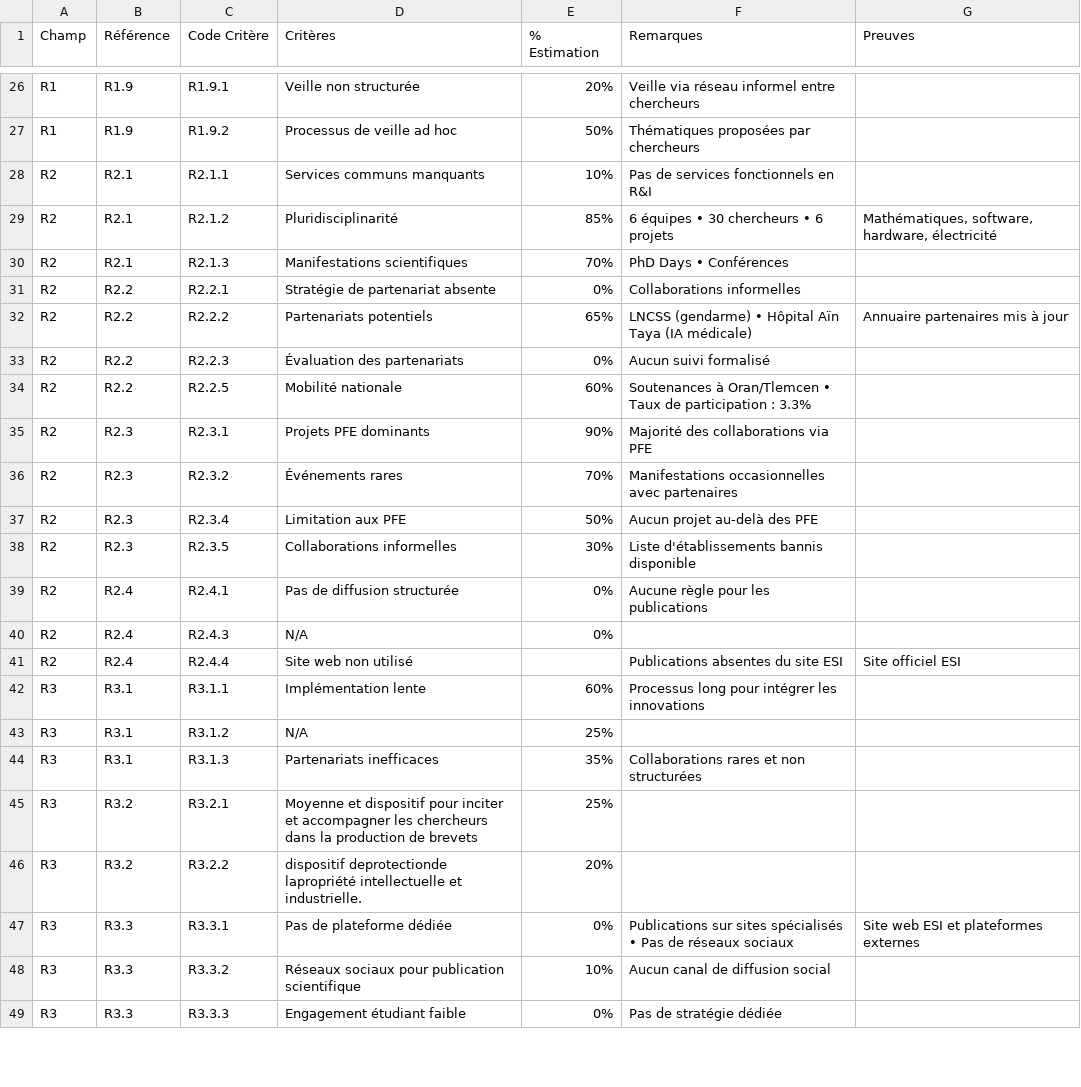
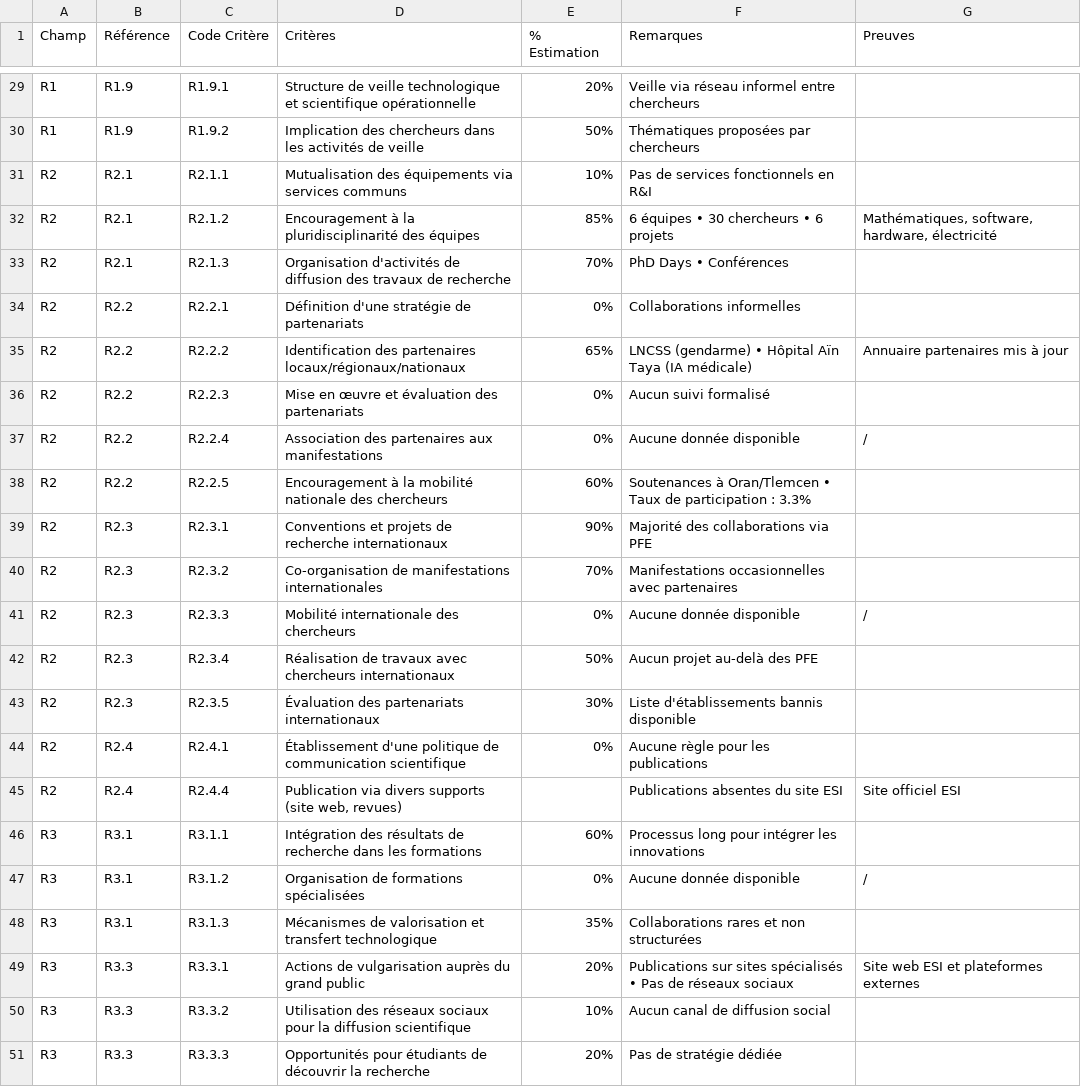
Before and after one commit to aachraf94/ESI-Research-Quality-Analysis, a CSV file: dataDeepSeek.csv, drawn as a sheet; only a part is shown, gaps mark what is left out; removed rows and columns are numbered as before the commit, all else as after; the diff covers the shown part only; the diff names each change by its address in the sheet, - before the commit and + after, or states it on an @@ line.

```diff
--- a/dataDeepSeek.csv
+++ b/dataDeepSeek.csv
-D29 (Critères): Veille non structurée
+D29 (Critères): Structure de veille technologique et scientifique opérationnelle
-D30 (Critères): Processus de veille ad hoc
+D30 (Critères): Implication des chercheurs dans les activités de veille
-D31 (Critères): Services communs manquants
+D31 (Critères): Mutualisation des équipements via services communs
-D32 (Critères): Pluridisciplinarité
+D32 (Critères): Encouragement à la pluridisciplinarité des équipes
-D33 (Critères): Manifestations scientifiques
+D33 (Critères): Organisation d'activités de diffusion des travaux de recherche
-D34 (Critères): Stratégie de partenariat absente
+D34 (Critères): Définition d'une stratégie de partenariats
-D35 (Critères): Partenariats potentiels
+D35 (Critères): Identification des partenaires locaux/régionaux/nationaux
-D36 (Critères): Évaluation des partenariats
+D36 (Critères): Mise en œuvre et évaluation des partenariats
+row 37: R2 | R2.2 | R2.2.4 | Association des partenaires aux manifestations | 0% | Aucune donnée disponible | /
-D38 (Critères): Mobilité nationale
+D38 (Critères): Encouragement à la mobilité nationale des chercheurs
-D39 (Critères): Projets PFE dominants
+D39 (Critères): Conventions et projets de recherche internationaux
-D40 (Critères): Événements rares
+D40 (Critères): Co-organisation de manifestations internationales
+row 41: R2 | R2.3 | R2.3.3 | Mobilité internationale des chercheurs | 0% | Aucune donnée disponible | /
-D42 (Critères): Limitation aux PFE
+D42 (Critères): Réalisation de travaux avec chercheurs internationaux
-D43 (Critères): Collaborations informelles
+D43 (Critères): Évaluation des partenariats internationaux
-D44 (Critères): Pas de diffusion structurée
+D44 (Critères): Établissement d'une politique de communication scientifique
-row 40: R2 | R2.4 | R2.4.3 | N/A | 0%
-D45 (Critères): Site web non utilisé
+D45 (Critères): Publication via divers supports (site web, revues)
-D46 (Critères): Implémentation lente
+D46 (Critères): Intégration des résultats de recherche dans les formations
-D47 (Critères): N/A
+D47 (Critères): Organisation de formations spécialisées
-E47 (% Estimation): 25%
+E47 (% Estimation): 0%
-F47 (Remarques): (empty)
+F47 (Remarques): Aucune donnée disponible
-G47 (Preuves): (empty)
+G47 (Preuves): /
-D48 (Critères): Partenariats inefficaces
+D48 (Critères): Mécanismes de valorisation et transfert technologique
-row 45: R3 | R3.2 | R3.2.1 | Moyenne et dispositif pour inciter et accompagner les chercheurs dans la production de brevets | 25%
-row 46: R3 | R3.2 | R3.2.2 | dispositif deprotectionde lapropriété intellectuelle et industrielle. | 20%
-D49 (Critères): Pas de plateforme dédiée
+D49 (Critères): Actions de vulgarisation auprès du grand public
-E49 (% Estimation): 0%
+E49 (% Estimation): 20%
-D50 (Critères): Réseaux sociaux pour publication scientifique
+D50 (Critères): Utilisation des réseaux sociaux pour la diffusion scientifique
-D51 (Critères): Engagement étudiant faible
+D51 (Critères): Opportunités pour étudiants de découvrir la recherche
-E51 (% Estimation): 0%
+E51 (% Estimation): 20%
```
Also changed, not shown: 3 added rows and 27 edited cells elsewhere in this file.
